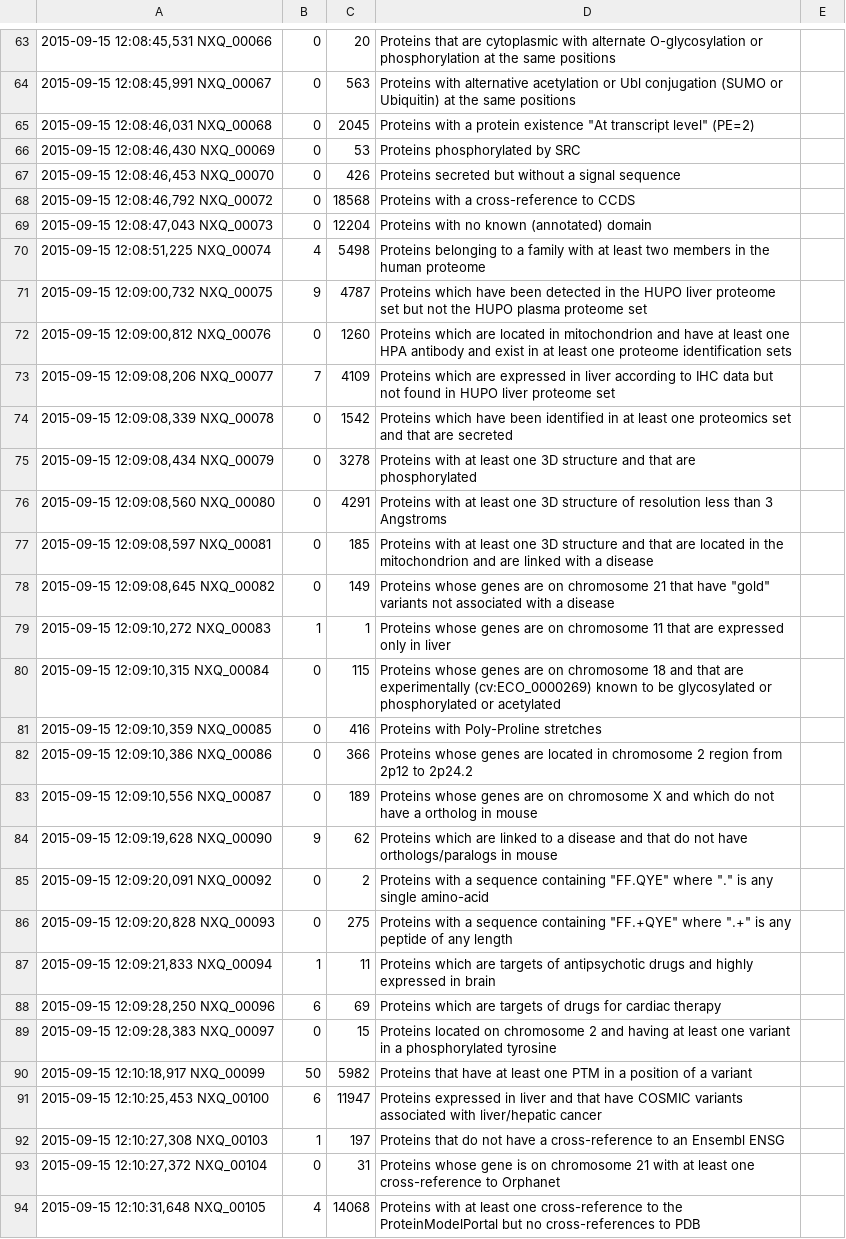
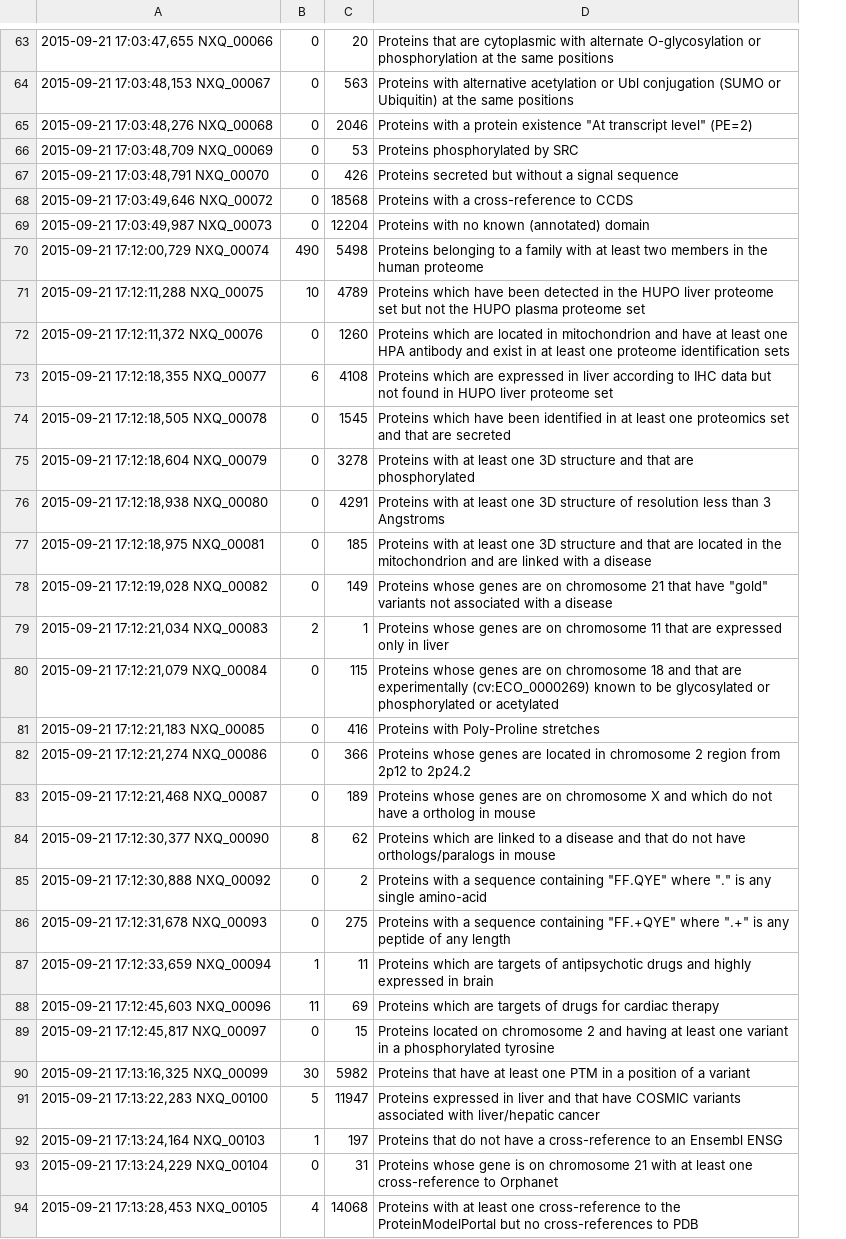
Before and after one commit to calipho-sib/nextprot-api, a TSV file: release-info/sparql-queries.tsv, drawn as a sheet; only a part is shown, gaps mark what is left out; removed rows and columns are numbered as before the commit, all else as after; the diff covers the shown part only; the diff names each change by its address in the sheet, - before the commit and + after, or states it on an @@ line.

```diff
--- a/release-info/sparql-queries.tsv
+++ b/release-info/sparql-queries.tsv
-column A, rows 63-94: 2015-09-15 12:08:45,531 NXQ_00066 | 2015-09-15 12:08:45,991 NXQ_00067 | 2015-09-15 12:08:46,031 NXQ_00068 | 2015-09-15 12:08:46,430 NXQ_00069 | 2015-09-15 12:08:46,453 NXQ_00070 | 2015-09-15 12:08:46,792 NXQ_00072 | 2015-09-15 12:08:47,043 NXQ_00073 | 2015-09-15 12:08:51,225 NXQ_00074 | 2015-09-15 12:09:00,732 NXQ_00075 | 2015-09-15 12:09:00,812 NXQ_00076 | 2015-09-15 12:09:08,206 NXQ_00077 | 2015-09-15 12:09:08,339 NXQ_00078 | 2015-09-15 12:09:08,434 NXQ_00079 | 2015-09-15 12:09:08,560 NXQ_00080 | 2015-09-15 12:09:08,597 NXQ_00081 | 2015-09-15 12:09:08,645 NXQ_00082 | 2015-09-15 12:09:10,272 NXQ_00083 | 2015-09-15 12:09:10,315 NXQ_00084 | 2015-09-15 12:09:10,359 NXQ_00085 | 2015-09-15 12:09:10,386 NXQ_00086 | 2015-09-15 12:09:10,556 NXQ_00087 | 2015-09-15 12:09:19,628 NXQ_00090 | 2015-09-15 12:09:20,091 NXQ_00092 | 2015-09-15 12:09:20,828 NXQ_00093 | 2015-09-15 12:09:21,833 NXQ_00094 | 2015-09-15 12:09:28,250 NXQ_00096 | 2015-09-15 12:09:28,383 NXQ_00097 | 2015-09-15 12:10:18,917 NXQ_00099 | 2015-09-15 12:10:25,453 NXQ_00100 | 2015-09-15 12:10:27,308 NXQ_00103 | 2015-09-15 12:10:27,372 NXQ_00104 | 2015-09-15 12:10:31,648 NXQ_00105
+column A, rows 63-94: 2015-09-21 17:03:47,655 NXQ_00066 | 2015-09-21 17:03:48,153 NXQ_00067 | 2015-09-21 17:03:48,276 NXQ_00068 | 2015-09-21 17:03:48,709 NXQ_00069 | 2015-09-21 17:03:48,791 NXQ_00070 | 2015-09-21 17:03:49,646 NXQ_00072 | 2015-09-21 17:03:49,987 NXQ_00073 | 2015-09-21 17:12:00,729 NXQ_00074 | 2015-09-21 17:12:11,288 NXQ_00075 | 2015-09-21 17:12:11,372 NXQ_00076 | 2015-09-21 17:12:18,355 NXQ_00077 | 2015-09-21 17:12:18,505 NXQ_00078 | 2015-09-21 17:12:18,604 NXQ_00079 | 2015-09-21 17:12:18,938 NXQ_00080 | 2015-09-21 17:12:18,975 NXQ_00081 | 2015-09-21 17:12:19,028 NXQ_00082 | 2015-09-21 17:12:21,034 NXQ_00083 | 2015-09-21 17:12:21,079 NXQ_00084 | 2015-09-21 17:12:21,183 NXQ_00085 | 2015-09-21 17:12:21,274 NXQ_00086 | 2015-09-21 17:12:21,468 NXQ_00087 | 2015-09-21 17:12:30,377 NXQ_00090 | 2015-09-21 17:12:30,888 NXQ_00092 | 2015-09-21 17:12:31,678 NXQ_00093 | 2015-09-21 17:12:33,659 NXQ_00094 | 2015-09-21 17:12:45,603 NXQ_00096 | 2015-09-21 17:12:45,817 NXQ_00097 | 2015-09-21 17:13:16,325 NXQ_00099 | 2015-09-21 17:13:22,283 NXQ_00100 | 2015-09-21 17:13:24,164 NXQ_00103 | 2015-09-21 17:13:24,229 NXQ_00104 | 2015-09-21 17:13:28,453 NXQ_00105
-column E, empty
-C65: 2045
+C65: 2046
-B70: 4
+B70: 490
-B71: 9
+B71: 10
-C71: 4787
+C71: 4789
-B73: 7
+B73: 6
-C73: 4109
+C73: 4108
-C74: 1542
+C74: 1545
-B79: 1
+B79: 2
-B84: 9
+B84: 8
-B88: 6
+B88: 11
-B90: 50
+B90: 30
-B91: 6
+B91: 5
```
Also changed, not shown: 4 added rows and 39 edited cells elsewhere in this file, 1 other file.
